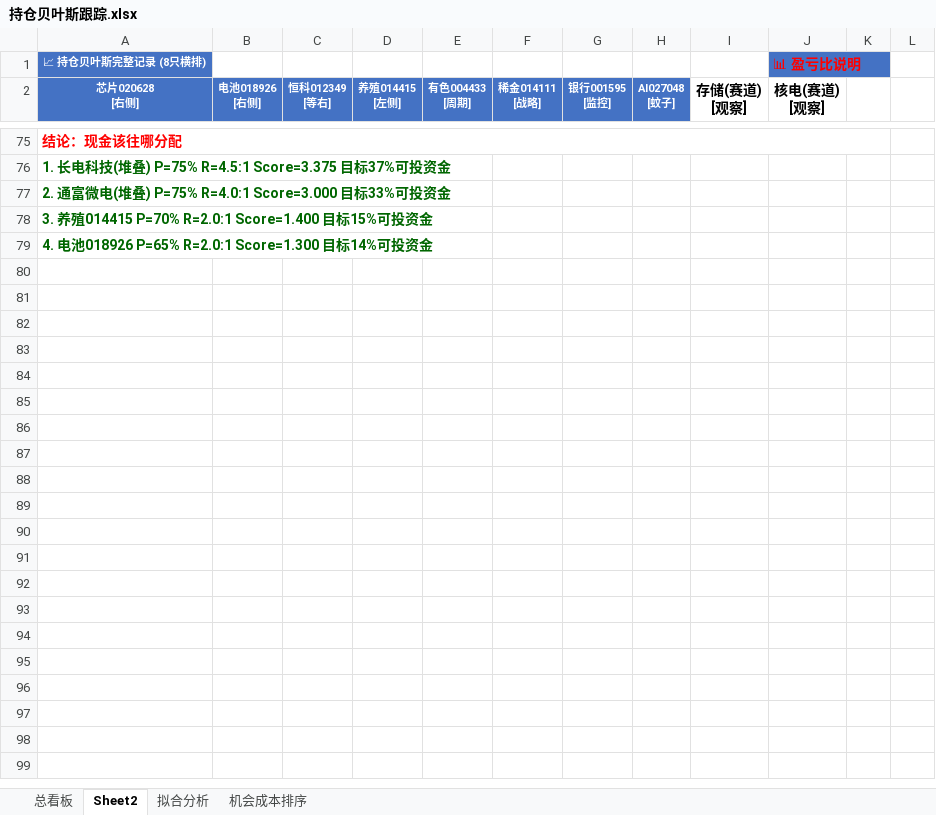
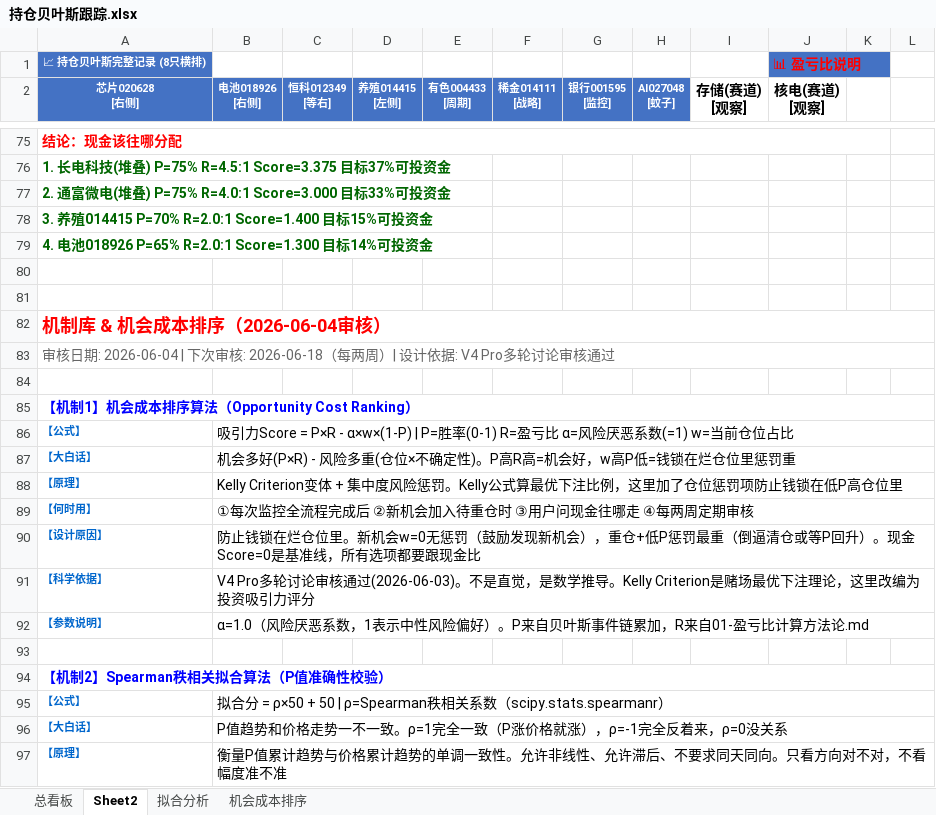
Before and after one commit to f840047663-bot/external-memory, an Excel workbook: 持仓贝叶斯跟踪.xlsx, sheet Sheet2, drawn as a sheet; only a part is shown, gaps mark what is left out; values as stored, in another font and other column widths than the file's, no borders; the diff covers the shown part only; the diff names each change by its address in the sheet, - before the commit and + after, or states it on an @@ line.

```diff
--- a/持仓贝叶斯跟踪.xlsx (sheet Sheet2)
+++ b/持仓贝叶斯跟踪.xlsx (sheet Sheet2)
+row 80: (empty)
+row 81: (empty)
+row 82: 机制库 & 机会成本排序（2026-06-04审核）
+row 83: 审核日期: 2026-06-04 | 下次审核: 2026-06-18（每两周）| 设计依据: V4 Pro多轮讨论审核通过
+row 84: (empty)
+row 85: 【机制1】机会成本排序算法（Opportunity Cost Ranking）
+row 86: 【公式】 | 吸引力Score = P×R - α×w×(1-P) | P=胜率(0-1) R=盈亏比 α=风险厌恶系数(=1) w=当前仓位占比
+row 87: 【大白话】 | 机会多好(P×R) - 风险多重(仓位×不确定性)。P高R高=机会好，w高P低=钱锁在烂仓位里惩罚重
+row 88: 【原理】 | Kelly Criterion变体 + 集中度风险惩罚。Kelly公式算最优下注比例，这里加了仓位惩罚项防止钱锁在低P高仓位里
+row 89: 【何时用】 | ①每次监控全流程完成后 ②新机会加入待重仓时 ③用户问现金往哪走 ④每两周定期审核
+row 90: 【设计原因】 | 防止钱锁在烂仓位里。新机会w=0无惩罚（鼓励发现新机会），重仓+低P惩罚最重（倒逼清仓或等P回升）。现金Score=0是基准线，所有选项都要跟现金比
+row 91: 【科学依据】 | V4 Pro多轮讨论审核通过(2026-06-03)。不是直觉，是数学推导。Kelly Criterion是赌场最优下注理论，这里改编为投资吸引力评分
+row 92: 【参数说明】 | α=1.0（风险厌恶系数，1表示中性风险偏好）。P来自贝叶斯事件链累加，R来自01-盈亏比计算方法论.md
+row 93: (empty)
+row 94: 【机制2】Spearman秩相关拟合算法（P值准确性校验）
+row 95: 【公式】 | 拟合分 = ρ×50 + 50 | ρ=Spearman秩相关系数（scipy.stats.spearmanr）
+row 96: 【大白话】 | P值趋势和价格走势一不一致。ρ=1完全一致（P涨价格就涨），ρ=-1完全反着来，ρ=0没关系
+row 97: 【原理】 | 衡量P值累计趋势与价格累计趋势的单调一致性。允许非线性、允许滞后、不要求同天同向。只看方向对不对，不看幅度准不准
```
Also changed, not shown: 31 added rows elsewhere in this sheet, 2 other files.
